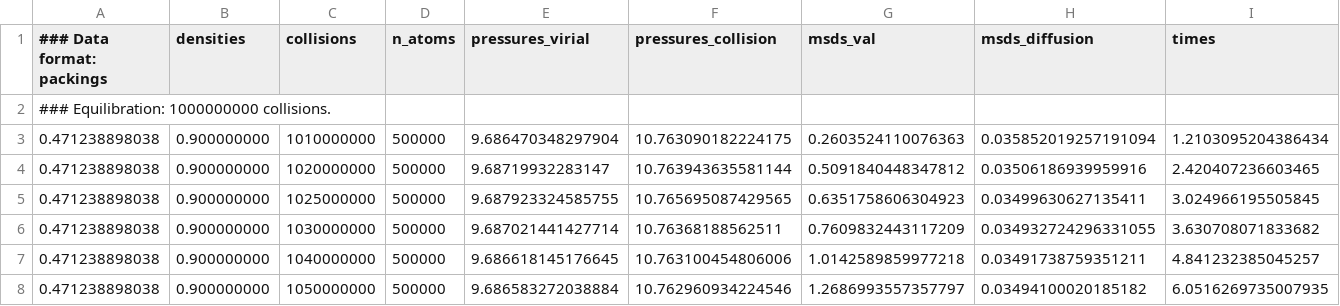
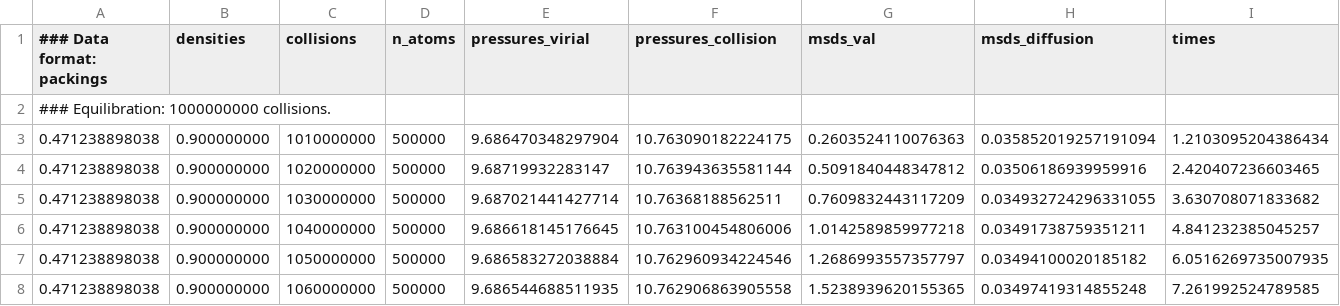
Before and after one commit to macioosch/dynamo-hard-spheres-sim, a CSV file: csv/convergence-500000-0.9.csv, drawn as a sheet; only a part is shown; the shorter side is filled out with more unchanged rows; rows hold the shown columns only; the diff names each change by its address in the sheet, - before the commit and + after, or states it on an @@ line.

```diff
--- a/csv/convergence-500000-0.9.csv
+++ b/csv/convergence-500000-0.9.csv
-row 5: 0.471238898038 | 0.900000000 | 1025000000 | 500000 | 9.687923324585755 | 10.765695087429565 | 0.6351758606304923 | 0.03499630627135411 | 3.024966195505845
```
Also changed, not shown: csv/convergence-1000188-0.3.csv, csv/convergence-1000188-0.5.csv, 11 other files.
